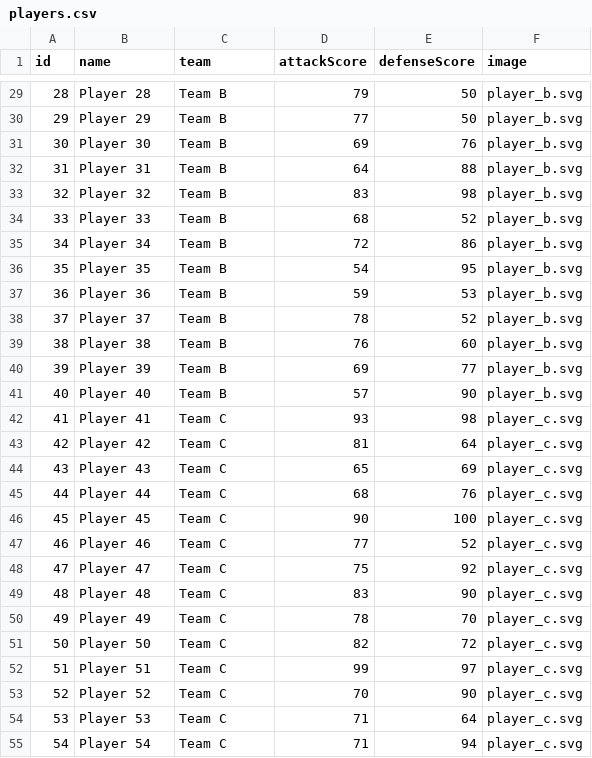
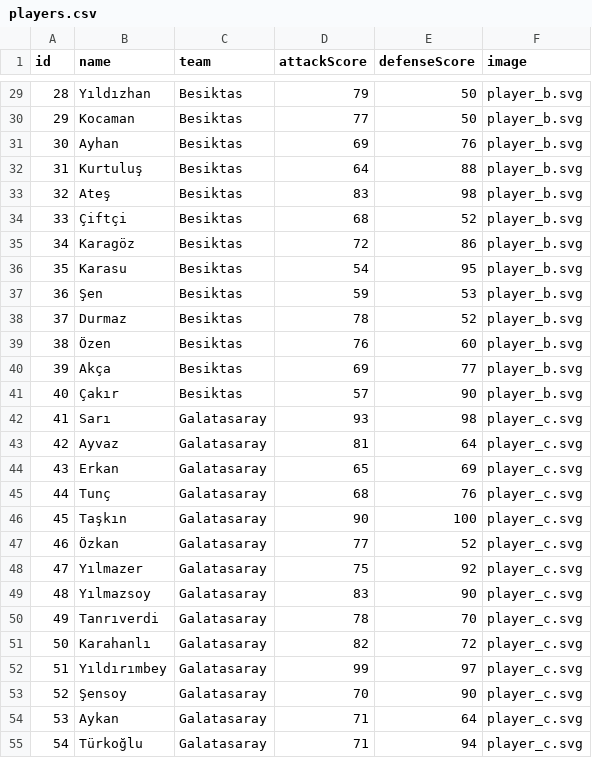
Before and after one commit to arjanjohan/aleo-football, a CSV file: public/players.csv, drawn as a sheet; only a part is shown, gaps mark what is left out; the diff covers the shown part only.

```diff
--- a/public/players.csv
+++ b/public/players.csv
@@ -29,27 +29,27 @@ id,name,team,attackScore,defenseScore,image
-28,Player 28,Team B,79,50,player_b.svg
-29,Player 29,Team B,77,50,player_b.svg
-30,Player 30,Team B,69,76,player_b.svg
-31,Player 31,Team B,64,88,player_b.svg
-32,Player 32,Team B,83,98,player_b.svg
-33,Player 33,Team B,68,52,player_b.svg
-34,Player 34,Team B,72,86,player_b.svg
-35,Player 35,Team B,54,95,player_b.svg
-36,Player 36,Team B,59,53,player_b.svg
-37,Player 37,Team B,78,52,player_b.svg
-38,Player 38,Team B,76,60,player_b.svg
-39,Player 39,Team B,69,77,player_b.svg
-40,Player 40,Team B,57,90,player_b.svg
-41,Player 41,Team C,93,98,player_c.svg
-42,Player 42,Team C,81,64,player_c.svg
-43,Player 43,Team C,65,69,player_c.svg
-44,Player 44,Team C,68,76,player_c.svg
-45,Player 45,Team C,90,100,player_c.svg
-46,Player 46,Team C,77,52,player_c.svg
-47,Player 47,Team C,75,92,player_c.svg
-48,Player 48,Team C,83,90,player_c.svg
-49,Player 49,Team C,78,70,player_c.svg
-50,Player 50,Team C,82,72,player_c.svg
-51,Player 51,Team C,99,97,player_c.svg
-52,Player 52,Team C,70,90,player_c.svg
-53,Player 53,Team C,71,64,player_c.svg
-54,Player 54,Team C,71,94,player_c.svg
+28,Yıldızhan,Besiktas,79,50,player_b.svg
+29,Kocaman,Besiktas,77,50,player_b.svg
+30,Ayhan,Besiktas,69,76,player_b.svg
+31,Kurtuluş,Besiktas,64,88,player_b.svg
+32,Ateş,Besiktas,83,98,player_b.svg
+33,Çiftçi,Besiktas,68,52,player_b.svg
+34,Karagöz,Besiktas,72,86,player_b.svg
+35,Karasu,Besiktas,54,95,player_b.svg
+36,Şen,Besiktas,59,53,player_b.svg
+37,Durmaz,Besiktas,78,52,player_b.svg
+38,Özen,Besiktas,76,60,player_b.svg
+39,Akça,Besiktas,69,77,player_b.svg
+40,Çakır,Besiktas,57,90,player_b.svg
+41,Sarı,Galatasaray,93,98,player_c.svg
+42,Ayvaz,Galatasaray,81,64,player_c.svg
+43,Erkan,Galatasaray,65,69,player_c.svg
+44,Tunç,Galatasaray,68,76,player_c.svg
+45,Taşkın,Galatasaray,90,100,player_c.svg
+46,Özkan,Galatasaray,77,52,player_c.svg
+47,Yılmazer,Galatasaray,75,92,player_c.svg
+48,Yılmazsoy,Galatasaray,83,90,player_c.svg
+49,Tanrıverdi,Galatasaray,78,70,player_c.svg
+50,Karahanlı,Galatasaray,82,72,player_c.svg
+51,Yıldırımbey,Galatasaray,99,97,player_c.svg
+52,Şensoy,Galatasaray,70,90,player_c.svg
+53,Aykan,Galatasaray,71,64,player_c.svg
+54,Türkoğlu,Galatasaray,71,94,player_c.svg
```
Also changed, not shown: 66 edited cells elsewhere in this file, 4 other files.
